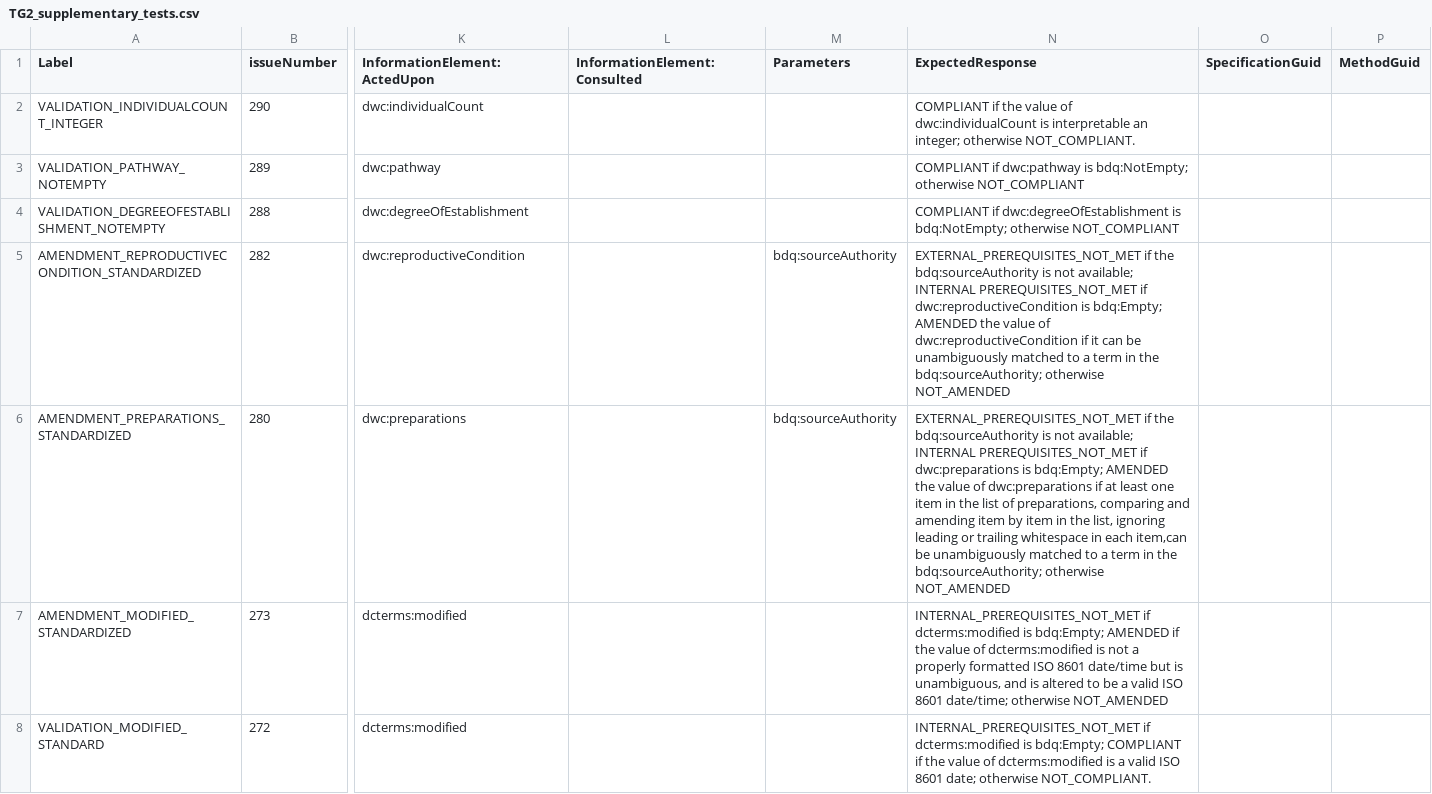
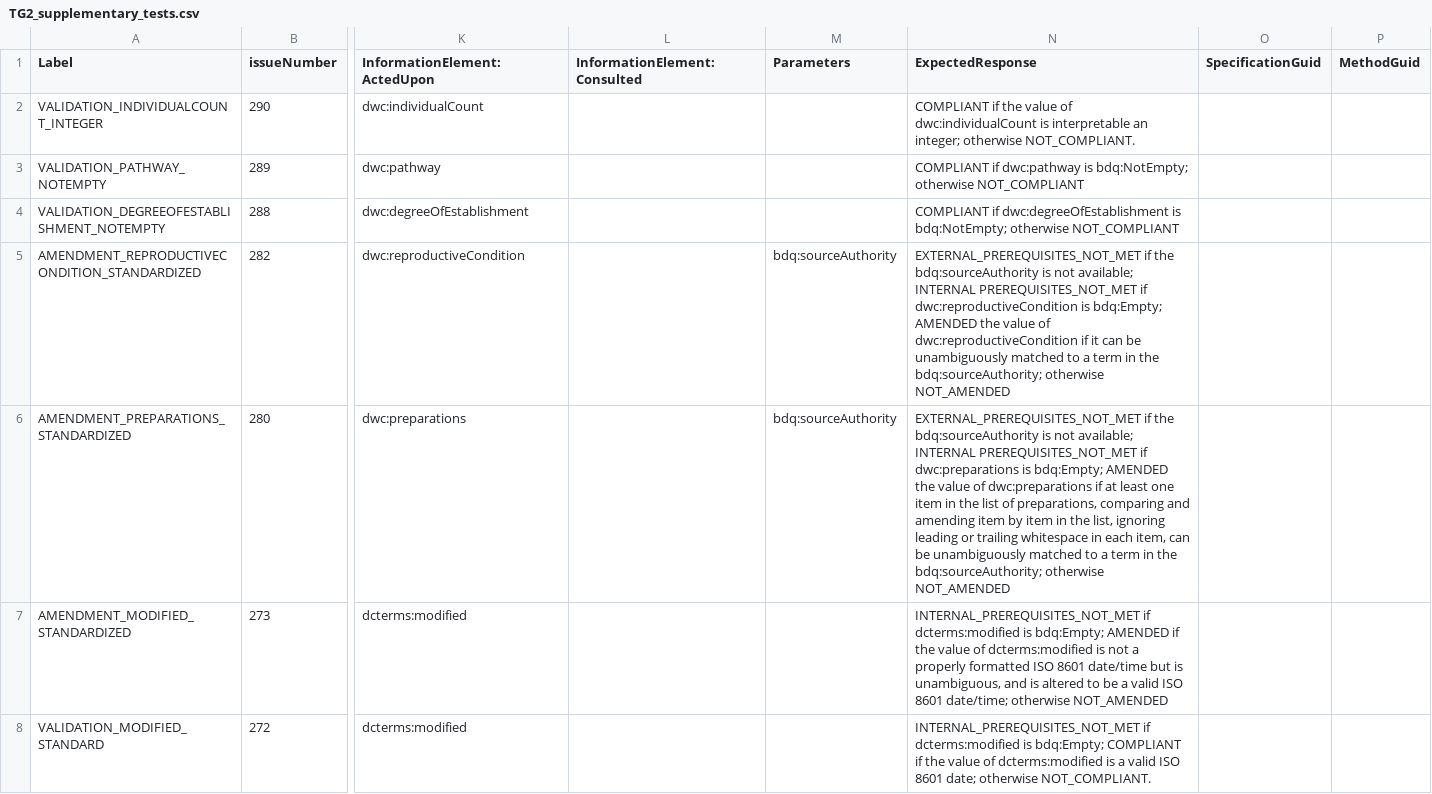
Before and after one commit to tdwg/bdq, a CSV file: tg2/supplementary/TG2_supplementary_tests.csv, drawn as a sheet; only a part is shown, gaps mark what is left out; the diff covers the shown part only; the diff names each change by its address in the sheet, - before the commit and + after, or states it on an @@ line.

```diff
--- a/tg2/supplementary/TG2_supplementary_tests.csv
+++ b/tg2/supplementary/TG2_supplementary_tests.csv
-N6 (ExpectedResponse): …in each item,can be unambiguously…
+N6 (ExpectedResponse): …in each item, can be unambiguously…
```
Also changed, not shown: 2 edited cells elsewhere in this file, 4 other files.
